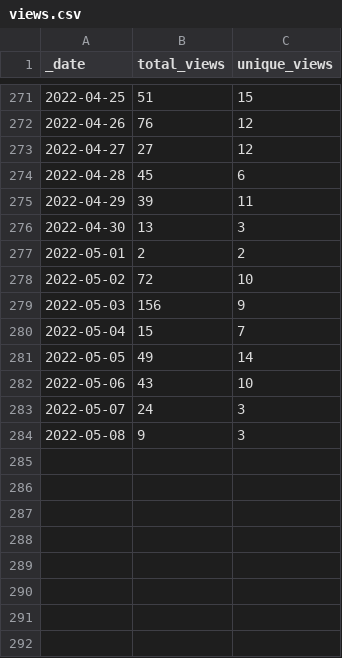
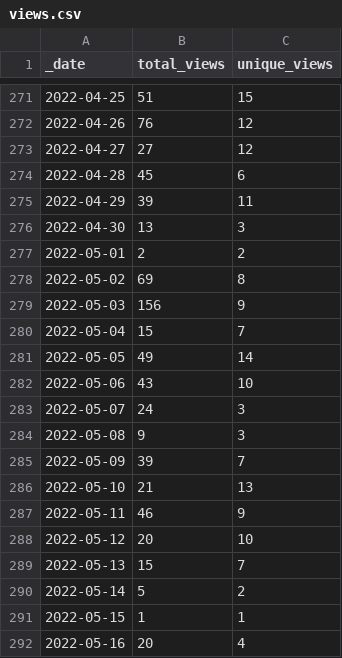
Before and after one commit to lsubash/intel-secl, a CSV file: traffic/views.csv, drawn as a sheet; only a part is shown, gaps mark what is left out.

Commit message:
GitHub traffic

```diff
--- a/traffic/views.csv
+++ b/traffic/views.csv
@@ -277,3 +277,3 @@ _date,total_views,unique_views
 2022-05-01,2,2
-2022-05-02,72,10
+2022-05-02,69,8
 2022-05-03,156,9
@@ -284 +284,9 @@ _date,total_views,unique_views
 2022-05-08,9,3
+2022-05-09,39,7
+2022-05-10,21,13
+2022-05-11,46,9
+2022-05-12,20,10
+2022-05-13,15,7
+2022-05-14,5,2
+2022-05-15,1,1
+2022-05-16,20,4
```
Also changed, not shown: traffic/clones.csv, 1 other file.
